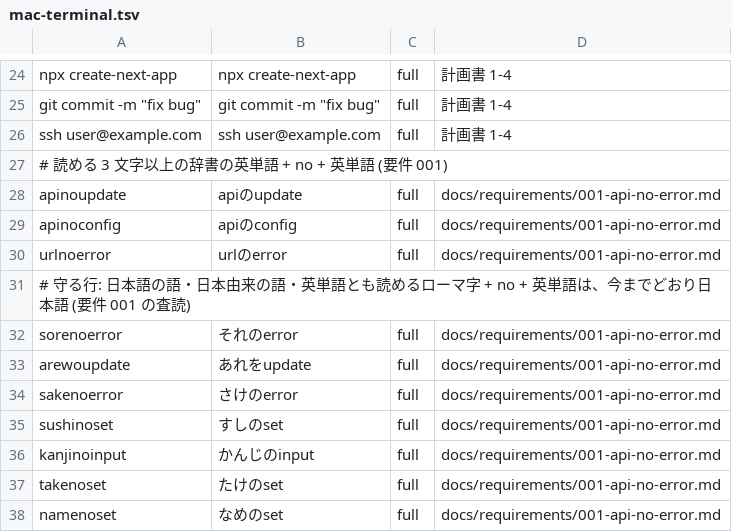
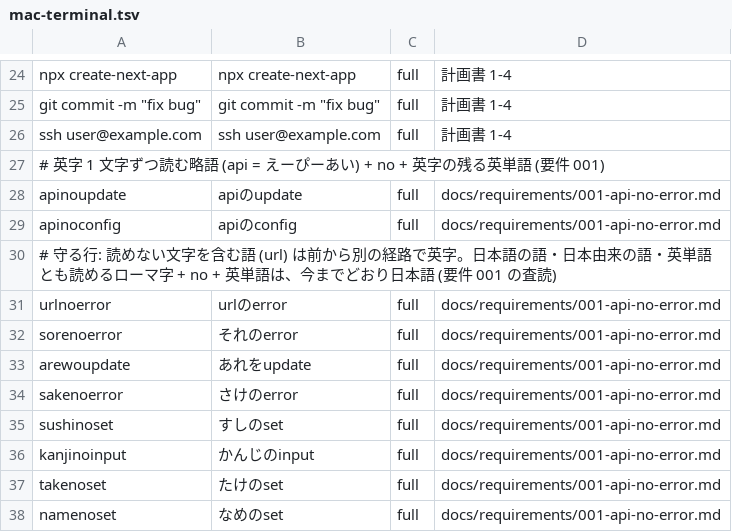
Before and after one commit to whitewater-png/Meltype-for-Mac, a TSV file: eval/cases/mac-terminal.tsv, drawn as a sheet; only a part is shown, gaps mark what is left out.

```diff
--- a/eval/cases/mac-terminal.tsv
+++ b/eval/cases/mac-terminal.tsv
@@ -26,7 +26,7 @@ git commit -m "fix bug"	git commit -m "fix bug"	full	計画書 1-4
 ssh user@example.com	ssh user@example.com	full	計画書 1-4
-# 読める 3 文字以上の辞書の英単語 + no + 英単語 (要件 001)
+# 英字 1 文字ずつ読む略語 (api = えーぴーあい) + no + 英字の残る英単語 (要件 001)
 apinoupdate	apiのupdate	full	docs/requirements/001-api-no-error.md
 apinoconfig	apiのconfig	full	docs/requirements/001-api-no-error.md
+# 守る行: 読めない文字を含む語 (url) は前から別の経路で英字。日本語の語・日本由来の語・英単語とも読めるローマ字 + no + 英単語は、今までどおり日本語 (要件 001 の査読)
 urlnoerror	urlのerror	full	docs/requirements/001-api-no-error.md
-# 守る行: 日本語の語・日本由来の語・英単語とも読めるローマ字 + no + 英単語は、今までどおり日本語 (要件 001 の査読)
 sorenoerror	それのerror	full	docs/requirements/001-api-no-error.md
```
Also changed, not shown: 1 other file.
